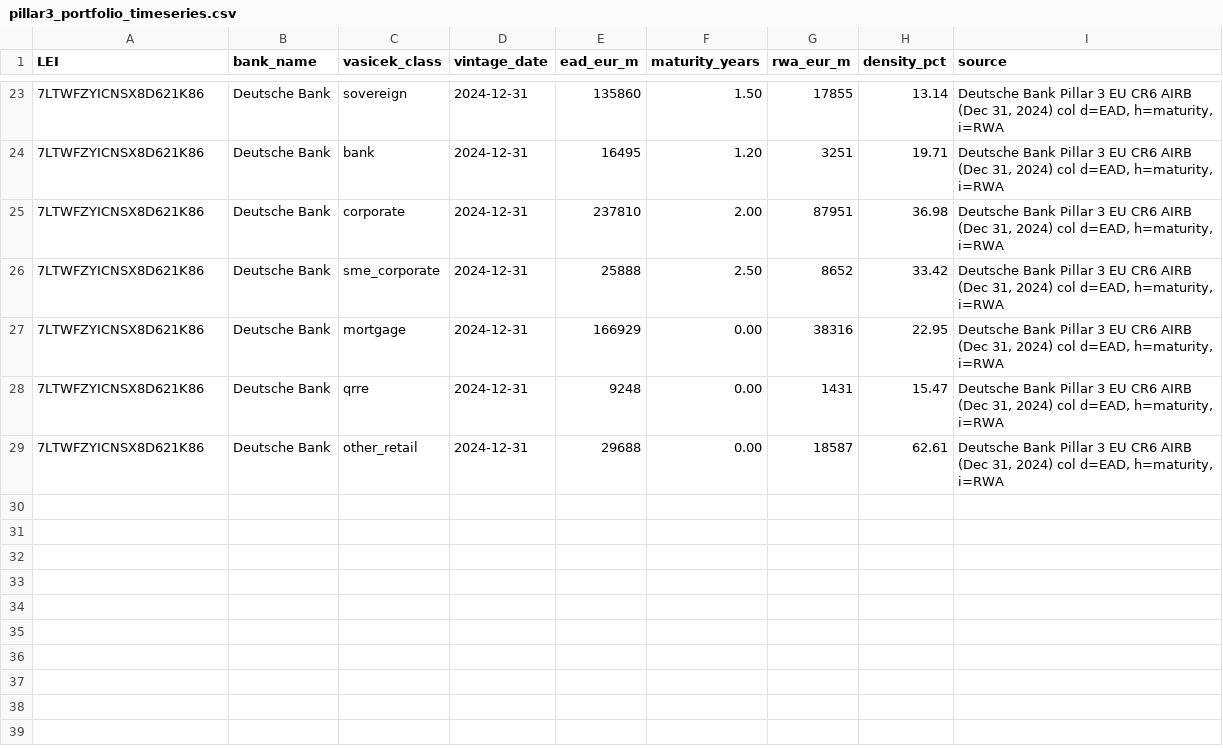
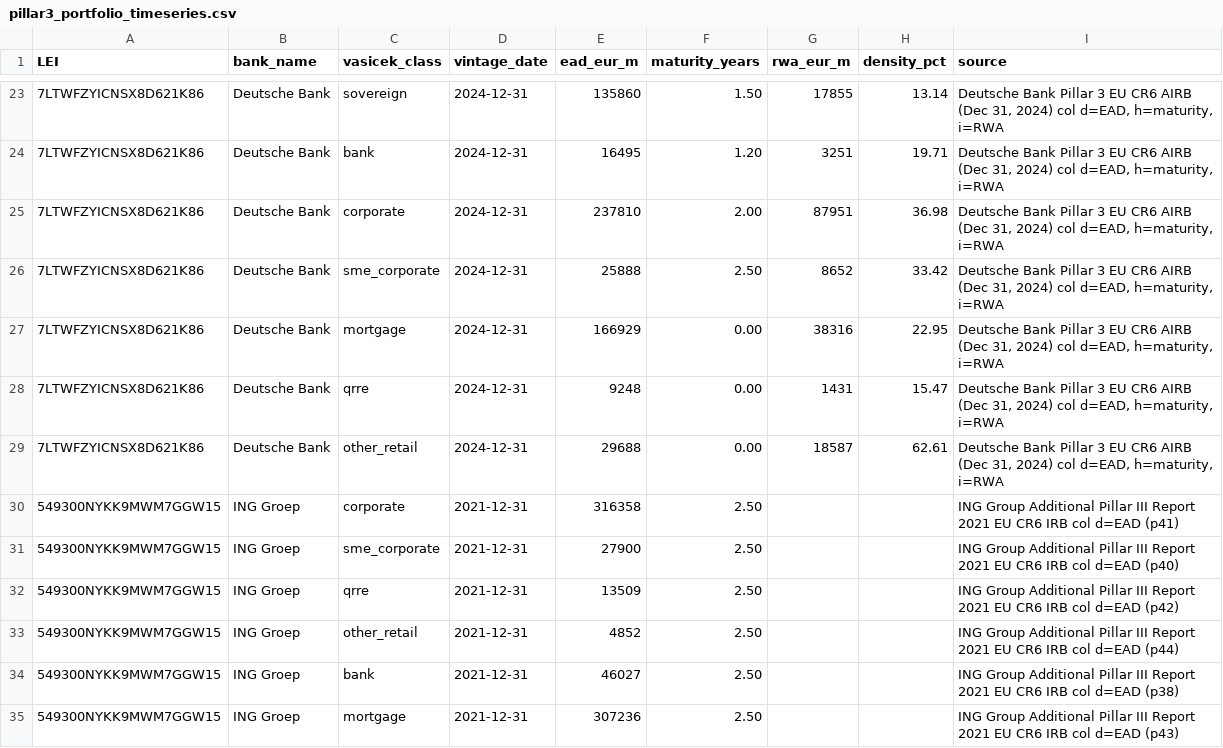
Before and after one commit to blerongashi12-code/Risk-Management, a CSV file: Risk management/data/pillar3_portfolio_timeseries.csv, drawn as a sheet; only a part is shown, gaps mark what is left out; the diff names each change by its address in the sheet, - before the commit and + after, or states it on an @@ line.

```diff
--- a/Risk management/data/pillar3_portfolio_timeseries.csv
+++ b/Risk management/data/pillar3_portfolio_timeseries.csv
+row 30: 549300NYKK9MWM7GGW15 | ING Groep | corporate | 2021-12-31 | 316358 | 2.50 |  |  | ING Group Additional Pillar III Report 2021 EU CR6 IRB col d=EAD (p41)
+row 31: 549300NYKK9MWM7GGW15 | ING Groep | sme_corporate | 2021-12-31 | 27900 | 2.50 |  |  | ING Group Additional Pillar III Report 2021 EU CR6 IRB col d=EAD (p40)
+row 32: 549300NYKK9MWM7GGW15 | ING Groep | qrre | 2021-12-31 | 13509 | 2.50 |  |  | ING Group Additional Pillar III Report 2021 EU CR6 IRB col d=EAD (p42)
+row 33: 549300NYKK9MWM7GGW15 | ING Groep | other_retail | 2021-12-31 | 4852 | 2.50 |  |  | ING Group Additional Pillar III Report 2021 EU CR6 IRB col d=EAD (p44)
+row 34: 549300NYKK9MWM7GGW15 | ING Groep | bank | 2021-12-31 | 46027 | 2.50 |  |  | ING Group Additional Pillar III Report 2021 EU CR6 IRB col d=EAD (p38)
+row 35: 549300NYKK9MWM7GGW15 | ING Groep | mortgage | 2021-12-31 | 307236 | 2.50 |  |  | ING Group Additional Pillar III Report 2021 EU CR6 IRB col d=EAD (p43)
```
Also changed, not shown: Risk management/data/pillar3_bank_pd_lgd.csv.
